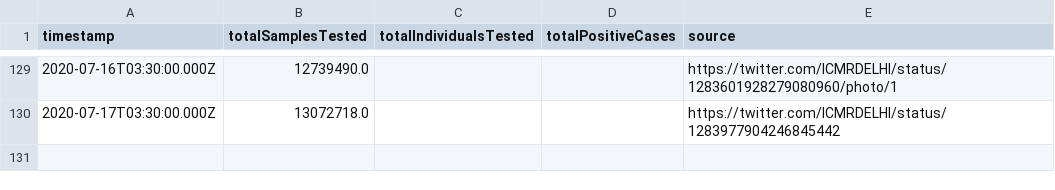
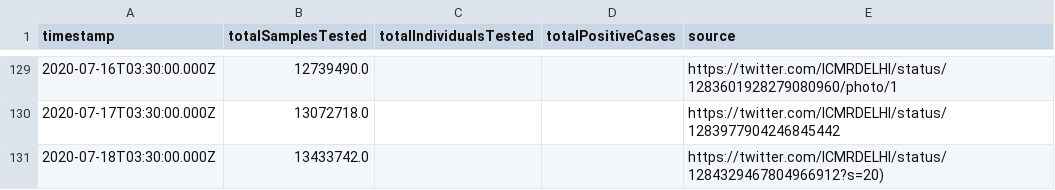
Before and after one commit to ianforme/india-covid-ql-helper, a CSV file: india_testing_daily.csv, drawn as a sheet; only a part is shown, gaps mark what is left out.

Commit message:
update

```diff
--- a/india_testing_daily.csv
+++ b/india_testing_daily.csv
@@ -130 +130,2 @@ timestamp,totalSamplesTested,totalIndividualsTested,totalPositiveCases,source
 2020-07-17T03:30:00.000Z,13072718.0,,,https://twitter.com/ICMRDELHI/status/1283977904246845442
+2020-07-18T03:30:00.000Z,13433742.0,,,https://twitter.com/ICMRDELHI/status/1284329467804966912?s=20)
```
